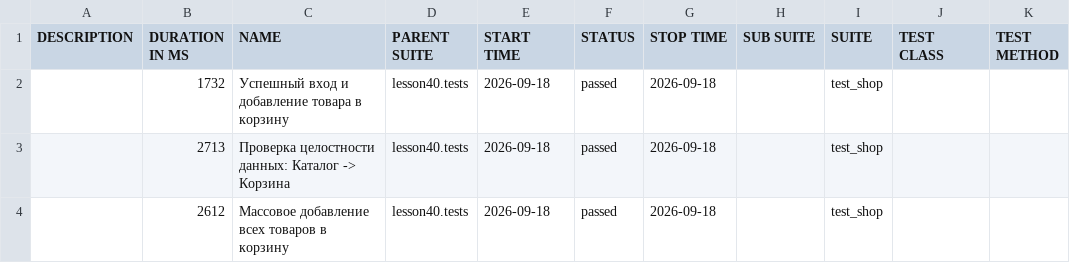
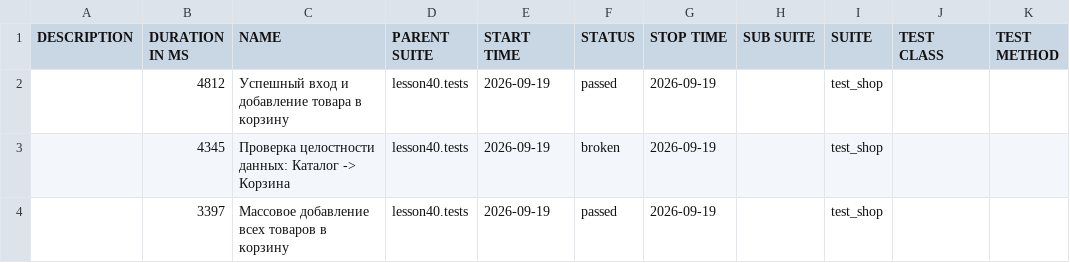
Before and after one commit to marinadieulina-droid/automation, a CSV file: data/suites.csv, drawn as a sheet.

```diff
--- a/data/suites.csv
+++ b/data/suites.csv
@@ -1,4 +1,4 @@
 "DESCRIPTION","DURATION IN MS","NAME","PARENT SUITE","START TIME","STATUS","STOP TIME","SUB SUITE","SUITE","TEST CLASS","TEST METHOD"
-"","1732","Успешный вход и добавление товара в корзину","lesson40.tests","2026-09-18","passed","2026-09-18","","test_shop","",""
-"","2713","Проверка целостности данных: Каталог -> Корзина","lesson40.tests","2026-09-18","passed","2026-09-18","","test_shop","",""
-"","2612","Массовое добавление всех товаров в корзину","lesson40.tests","2026-09-18","passed","2026-09-18","","test_shop","",""
+"","4812","Успешный вход и добавление товара в корзину","lesson40.tests","2026-09-19","passed","2026-09-19","","test_shop","",""
+"","4345","Проверка целостности данных: Каталог -> Корзина","lesson40.tests","2026-09-19","broken","2026-09-19","","test_shop","",""
+"","3397","Массовое добавление всех товаров в корзину","lesson40.tests","2026-09-19","passed","2026-09-19","","test_shop","",""
```
Also changed, not shown: 33 other files.
